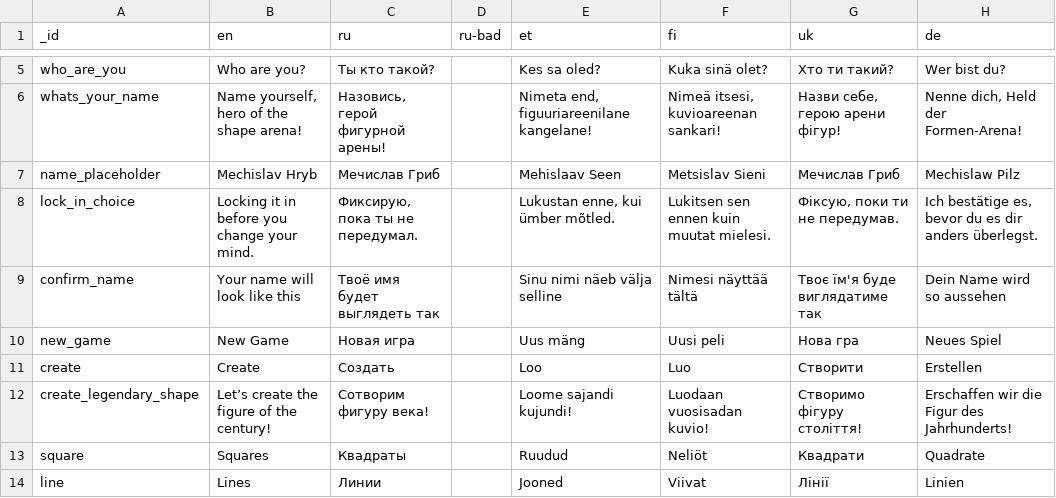
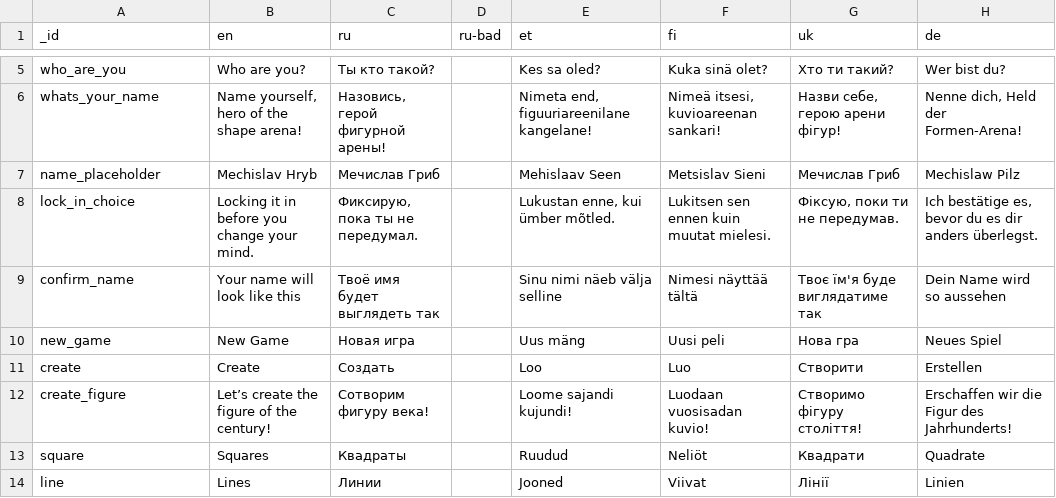
Before and after one commit to karbseseen/Touche, a CSV file: translations.csv, drawn as a sheet; only a part is shown, gaps mark what is left out.

Commit message:
Update translations.csv
Убрала создадим фигуру века. строчка 12

```diff
--- a/translations.csv
+++ b/translations.csv
@@ -11,3 +11,3 @@ new_game,New Game,Новая игра,,Uus mäng,Uusi peli,Нова гра,Neues
 create,Create,Создать,,Loo,Luo,Створити,Erstellen
-create_legendary_shape,Let’s create the figure of the century!,Сотворим фигуру века!,,Loome sajandi kujundi!,Luodaan vuosisadan kuvio!,Створимо фігуру століття!,Erschaffen wir die Figur des Jahrhunderts!
+create_figure,Let’s create the figure of the century!,Сотворим фигуру века!,,Loome sajandi kujundi!,Luodaan vuosisadan kuvio!,Створимо фігуру століття!,Erschaffen wir die Figur des Jahrhunderts!
 square,Squares,Квадраты,,Ruudud,Neliöt,Квадрати,Quadrate
```
